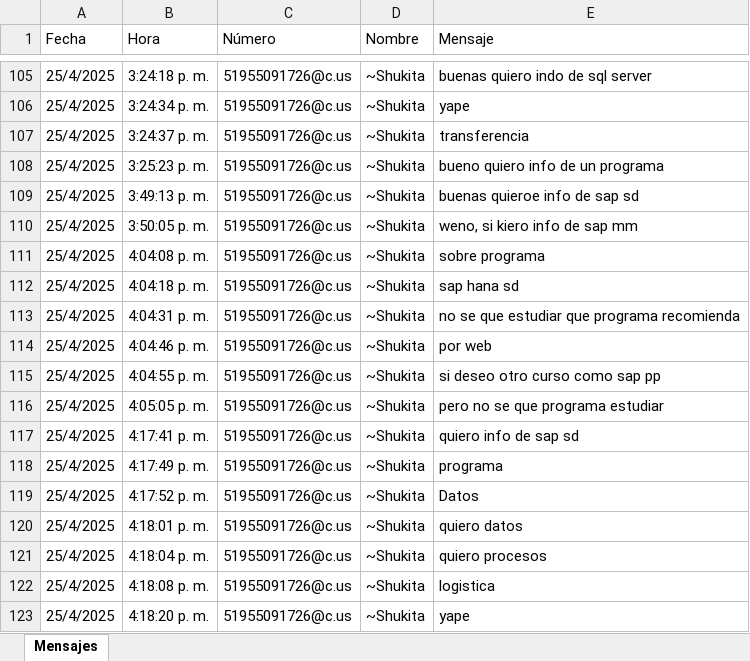
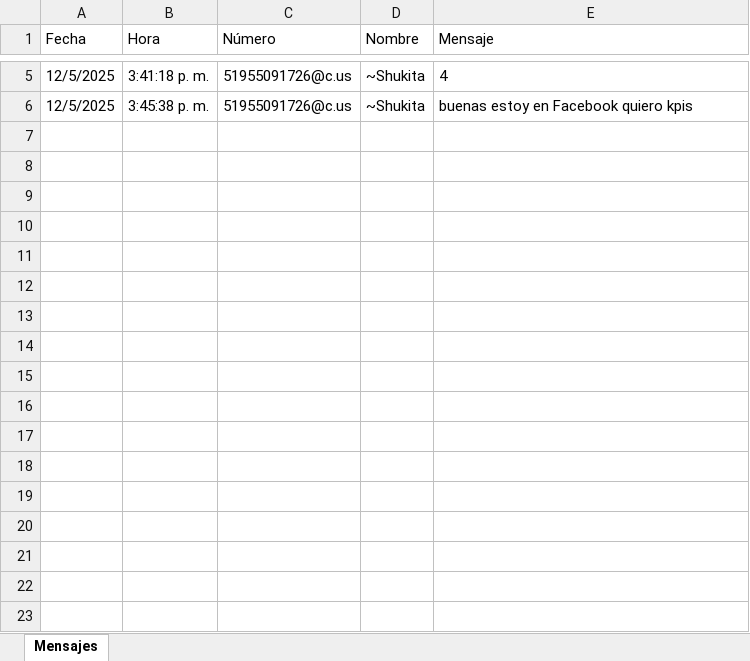
Before and after one commit to 1608-EQUIPOSISTEMAS/BOT-AGENTE, an Excel workbook: src/ProspectoBot.xlsx, sheet Mensajes, drawn as a sheet; only a part is shown, gaps mark what is left out; values as stored, in another font and other column widths than the file's, no borders; removed rows and columns are numbered as before the commit, all else as after; the diff covers the shown part only; the diff names each change by its address in the sheet, - before the commit and + after, or states it on an @@ line.

```diff
--- a/src/ProspectoBot.xlsx (sheet Mensajes)
+++ b/src/ProspectoBot.xlsx (sheet Mensajes)
-A5 (Fecha): 25/4/2025
+A5 (Fecha): 12/5/2025
-B5 (Hora): 3:24:18 p. m.
+B5 (Hora): 3:41:18 p. m.
-E5 (Mensaje): buenas quiero indo de sql server
+E5 (Mensaje): 4
-row 106: 25/4/2025 | 3:24:34 p. m. | 51955091726@c.us | ~Shukita | yape
-row 107: 25/4/2025 | 3:24:37 p. m. | 51955091726@c.us | ~Shukita | transferencia
-row 108: 25/4/2025 | 3:25:23 p. m. | 51955091726@c.us | ~Shukita | bueno quiero info de un programa
-A6 (Fecha): 25/4/2025
+A6 (Fecha): 12/5/2025
-B6 (Hora): 3:49:13 p. m.
+B6 (Hora): 3:45:38 p. m.
-E6 (Mensaje): buenas quieroe info de sap sd
+E6 (Mensaje): buenas estoy en Facebook quiero kpis
-row 110: 25/4/2025 | 3:50:05 p. m. | 51955091726@c.us | ~Shukita | weno, si kiero info de sap mm
-row 111: 25/4/2025 | 4:04:08 p. m. | 51955091726@c.us | ~Shukita | sobre programa
-row 112: 25/4/2025 | 4:04:18 p. m. | 51955091726@c.us | ~Shukita | sap hana sd
-row 113: 25/4/2025 | 4:04:31 p. m. | 51955091726@c.us | ~Shukita | no se que estudiar que programa recomienda
-row 114: 25/4/2025 | 4:04:46 p. m. | 51955091726@c.us | ~Shukita | por web
-row 115: 25/4/2025 | 4:04:55 p. m. | 51955091726@c.us | ~Shukita | si deseo otro curso como sap pp
-row 116: 25/4/2025 | 4:05:05 p. m. | 51955091726@c.us | ~Shukita | pero no se que programa estudiar
-row 117: 25/4/2025 | 4:17:41 p. m. | 51955091726@c.us | ~Shukita | quiero info de sap sd
-row 118: 25/4/2025 | 4:17:49 p. m. | 51955091726@c.us | ~Shukita | programa
-row 119: 25/4/2025 | 4:17:52 p. m. | 51955091726@c.us | ~Shukita | Datos
-row 120: 25/4/2025 | 4:18:01 p. m. | 51955091726@c.us | ~Shukita | quiero datos
-row 121: 25/4/2025 | 4:18:04 p. m. | 51955091726@c.us | ~Shukita | quiero procesos
-row 122: 25/4/2025 | 4:18:08 p. m. | 51955091726@c.us | ~Shukita | logistica
-row 123: 25/4/2025 | 4:18:20 p. m. | 51955091726@c.us | ~Shukita | yape
```
Also changed, not shown: 277 removed rows and 8 edited cells elsewhere in this sheet, src/SEGUIMIENTO.xlsx, 8 other files.
